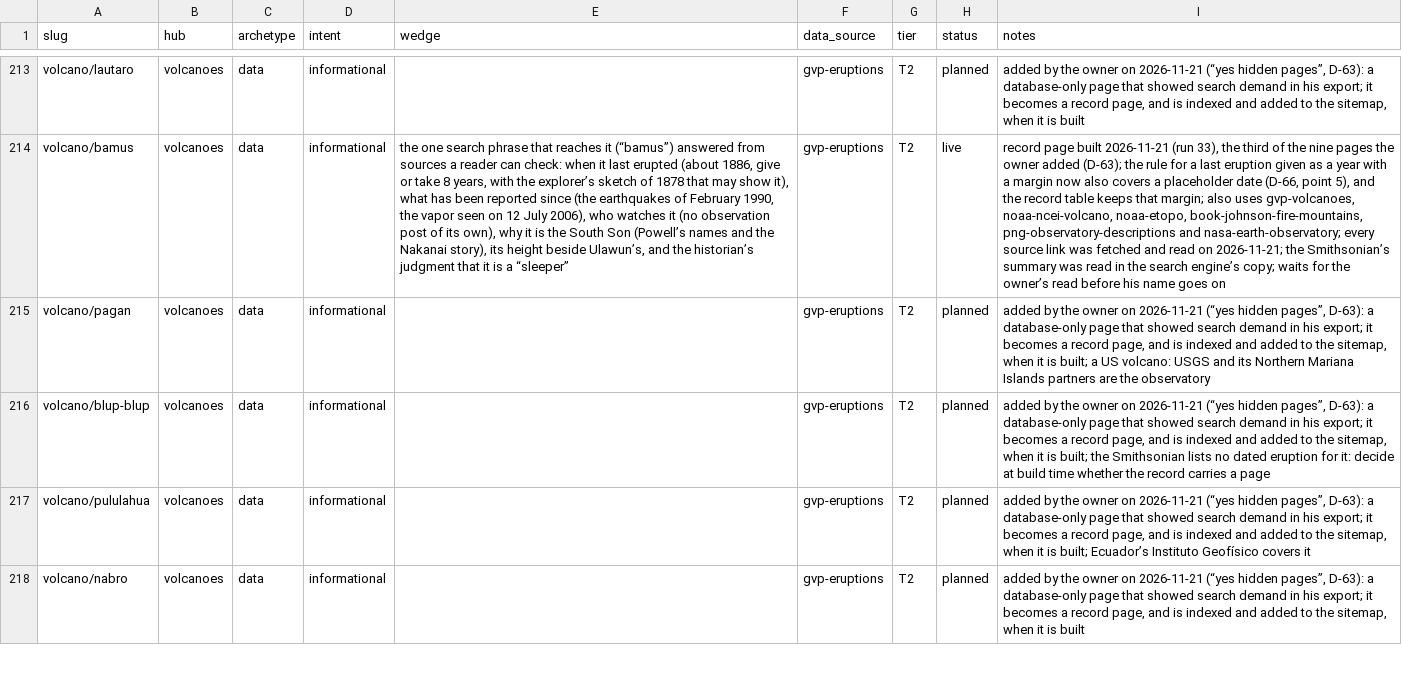
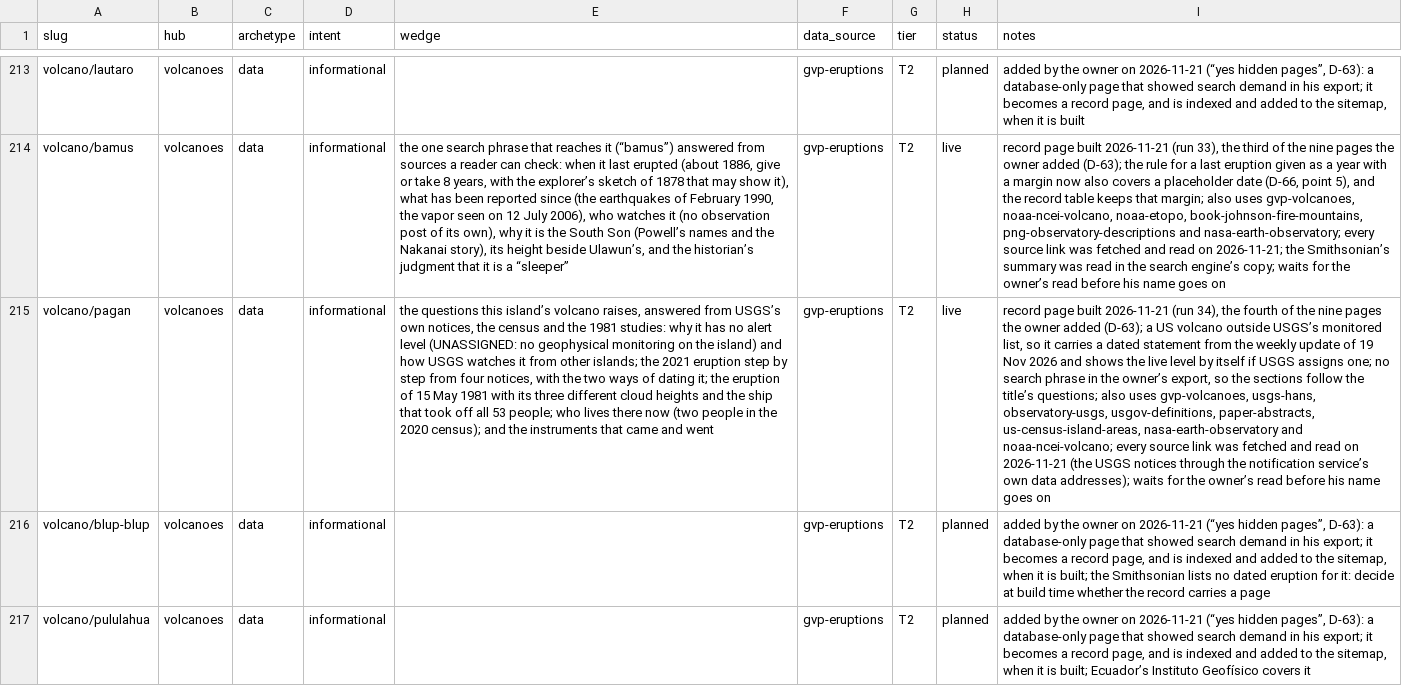
Before and after one commit to Mapstor/volcanoatlas, a CSV file: research/page-map.csv, drawn as a sheet; only a part is shown, gaps mark what is left out; the shorter side is filled out with more unchanged rows; the diff names each change by its address in the sheet, - before the commit and + after, or states it on an @@ line.

```diff
--- a/research/page-map.csv
+++ b/research/page-map.csv
-E215 (wedge): (empty)
+E215 (wedge): the questions this island’s volcano raises, answered from USGS’s own notices, the census and the 1981 studies: why it has no alert level (UNASSIGNED: no geophysical monitoring on the island) and how USGS watches it from other islands; the 2021 eruption step by step from four notices, with the two ways of dating it; the eruption of 15 May 1981 with its three different cloud heights and the ship that took off all 53 people; who lives there now (two people in the 2020 census); and the instruments that came and went
-H215 (status): planned
+H215 (status): live
-I215 (notes): added by the owner on 2026-11-21 (“yes hidden pages”, D-63): a database-only page that showed search demand in his export; it becomes a record page, and is indexed and added to the sitemap, when it is built; a US volcano: USGS and its Northern Mariana Islands partners are the observatory
+I215 (notes): record page built 2026-11-21 (run 34), the fourth of the nine pages the owner added (D-63); a US volcano outside USGS’s monitored list, so it carries a dated statement from the weekly update of 19 Nov 2026 and shows the live level by itself if USGS assigns one; no search phrase in the owner’s export, so the sections follow the title’s questions; also uses gvp-volcanoes, usgs-hans, observatory-usgs, usgov-definitions, paper-abstracts, us-census-island-areas, nasa-earth-observatory and noaa-ncei-volcano; every source link was fetched and read on 2026-11-21 (the USGS notices through the notification service’s own data addresses); waits for the owner’s read before his name goes on
```
Also changed, not shown: 5 other files.
